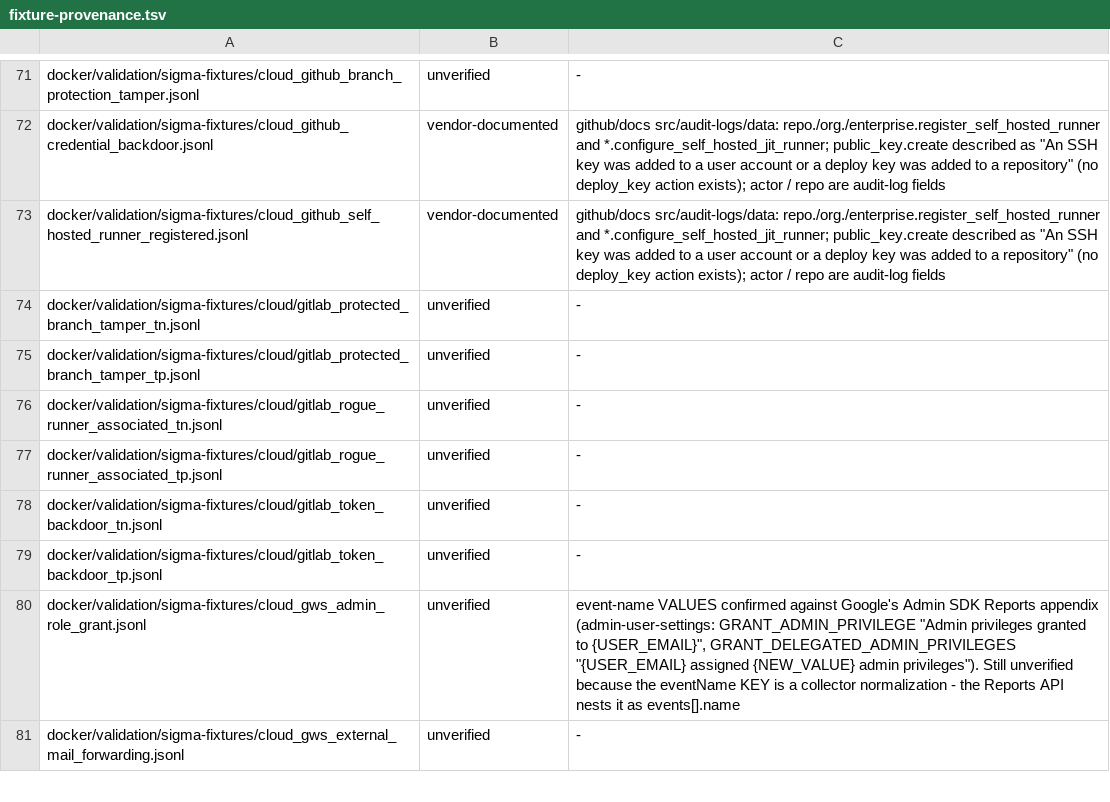
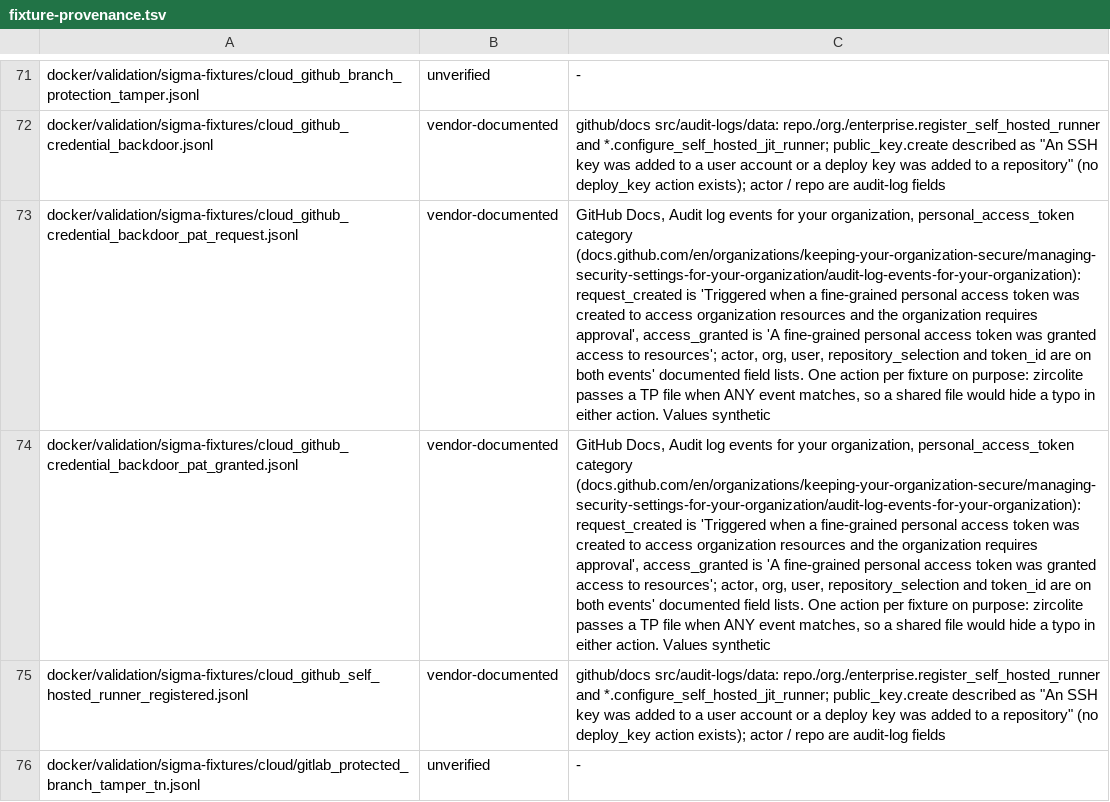
Before and after one commit to dotgibson/dotfiles-Defense, a TSV file: docker/validation/fixture-provenance.tsv, drawn as a sheet; only a part is shown, gaps mark what is left out; the shorter side is filled out with more unchanged rows; the diff names each change by its address in the sheet, - before the commit and + after, or states it on an @@ line.

```diff
--- a/docker/validation/fixture-provenance.tsv
+++ b/docker/validation/fixture-provenance.tsv
+row 73: docker/validation/sigma-fixtures/cloud_github_credential_backdoor_pat_request.jsonl | vendor-documented | GitHub Docs, Audit log events for your organization, personal_access_token category (docs.github.com/en/organizations/keeping-your-organization-secure/managing-security-settings-for-your-organization/audit-log-events-for-your-organization): request_created is 'Triggered when a fine-grained personal access token was created to access organization resources and the organization requires approval', access_granted is 'A fine-grained personal access token was granted access to resources'; actor, org, user, repository_selection and token_id are on both events' documented field lists. One action per fixture on purpose: zircolite passes a TP file when ANY event matches, so a shared file would hide a typo in either action. Values synthetic
+row 74: docker/validation/sigma-fixtures/cloud_github_credential_backdoor_pat_granted.jsonl | vendor-documented | GitHub Docs, Audit log events for your organization, personal_access_token category (docs.github.com/en/organizations/keeping-your-organization-secure/managing-security-settings-for-your-organization/audit-log-events-for-your-organization): request_created is 'Triggered when a fine-grained personal access token was created to access organization resources and the organization requires approval', access_granted is 'A fine-grained personal access token was granted access to resources'; actor, org, user, repository_selection and token_id are on both events' documented field lists. One action per fixture on purpose: zircolite passes a TP file when ANY event matches, so a shared file would hide a typo in either action. Values synthetic
```
Also changed, not shown: docker/validation/sigma-manifest.tsv, 8 other files.
